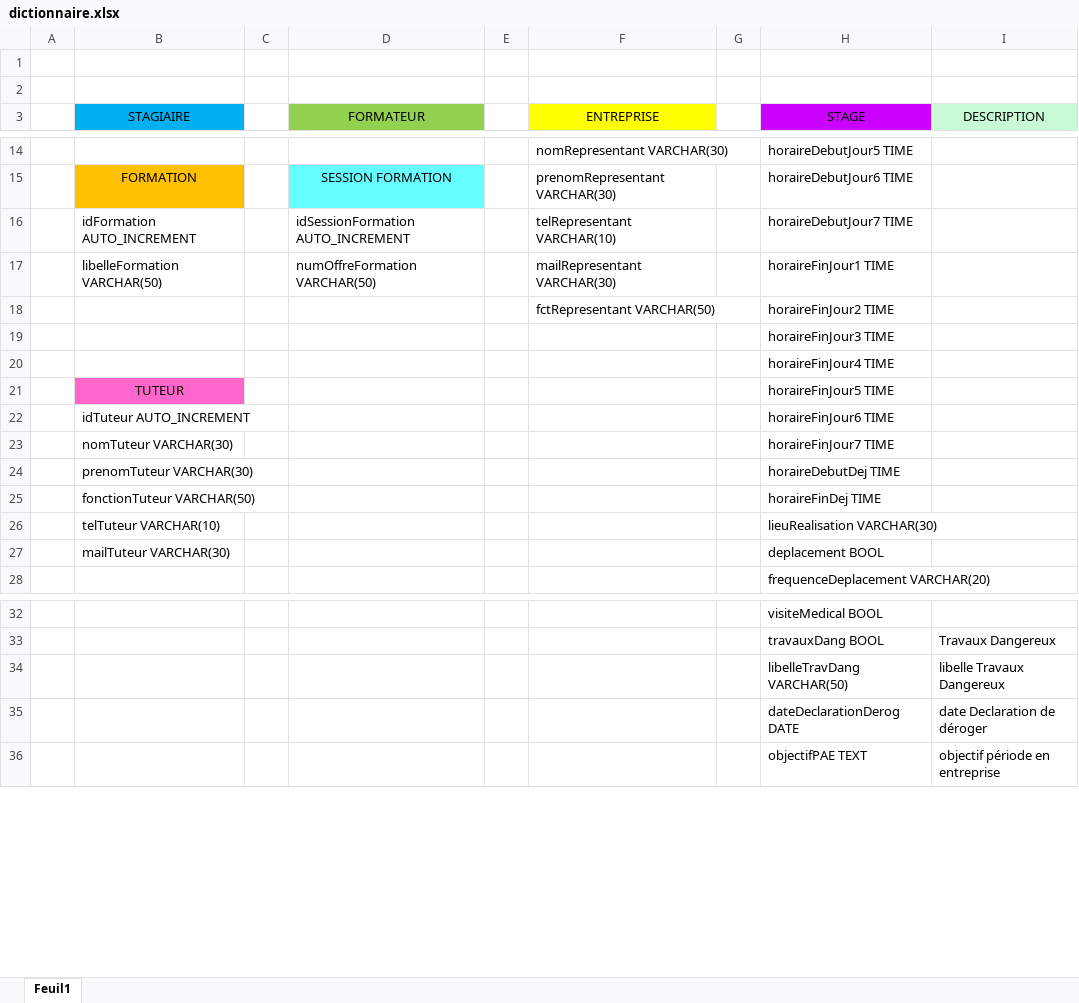
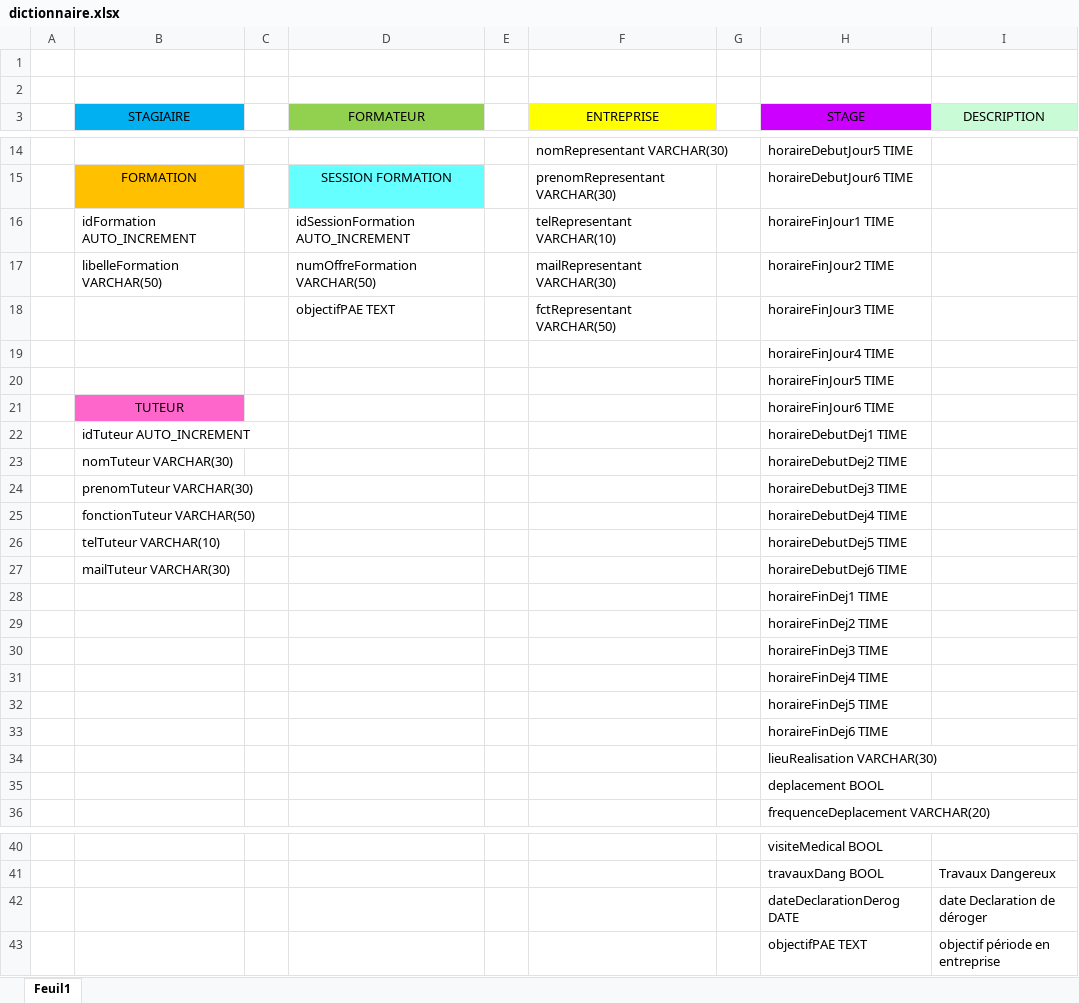
Before and after one commit to tancraft/cours-antoine-, an Excel workbook: projet/dictionnaire.xlsx, sheet Feuil1, drawn as a sheet; only a part is shown, gaps mark what is left out; values as stored, in another font and other column widths than the file's, no borders; removed rows and columns are numbered as before the commit, all else as after; the diff covers the shown part only; the diff names each change by its address in the sheet, - before the commit and + after, or states it on an @@ line.

```diff
--- a/projet/dictionnaire.xlsx (sheet Feuil1)
+++ b/projet/dictionnaire.xlsx (sheet Feuil1)
-H16 (STAGE): horaireDebutJour7 TIME
+H16 (STAGE): horaireFinJour1 TIME
-H17 (STAGE): horaireFinJour1 TIME
+H17 (STAGE): horaireFinJour2 TIME
-D18 (FORMATEUR): (empty)
+D18 (FORMATEUR): objectifPAE TEXT
-H18 (STAGE): horaireFinJour2 TIME
+H18 (STAGE): horaireFinJour3 TIME
-row 19:  |  |  |  |  |  |  | horaireFinJour3 TIME
+row 20:  |  |  |  |  |  |  | horaireFinJour5 TIME
-H21 (STAGE): horaireFinJour5 TIME
+H21 (STAGE): horaireFinJour6 TIME
-H22 (STAGE): horaireFinJour6 TIME
+H22 (STAGE): horaireDebutDej1 TIME
-H23 (STAGE): horaireFinJour7 TIME
+H23 (STAGE): horaireDebutDej2 TIME
-H24 (STAGE): horaireDebutDej TIME
+H24 (STAGE): horaireDebutDej3 TIME
-H25 (STAGE): horaireFinDej TIME
+H25 (STAGE): horaireDebutDej4 TIME
-H26 (STAGE): lieuRealisation VARCHAR(30)
+H26 (STAGE): horaireDebutDej5 TIME
-H27 (STAGE): deplacement BOOL
+H27 (STAGE): horaireDebutDej6 TIME
+row 28:  |  |  |  |  |  |  | horaireFinDej1 TIME
+row 29:  |  |  |  |  |  |  | horaireFinDej2 TIME
+row 30:  |  |  |  |  |  |  | horaireFinDej3 TIME
+row 31:  |  |  |  |  |  |  | horaireFinDej4 TIME
+row 32:  |  |  |  |  |  |  | horaireFinDej5 TIME
+row 33:  |  |  |  |  |  |  | horaireFinDej6 TIME
+row 34:  |  |  |  |  |  |  | lieuRealisation VARCHAR(30)
+row 35:  |  |  |  |  |  |  | deplacement BOOL
-row 34:  |  |  |  |  |  |  | libelleTravDang VARCHAR(50) | libelle Travaux Dangereux
```
Also changed, not shown: 25 added rows, 1 removed row and 5 edited cells elsewhere in this sheet, 10 other files.
